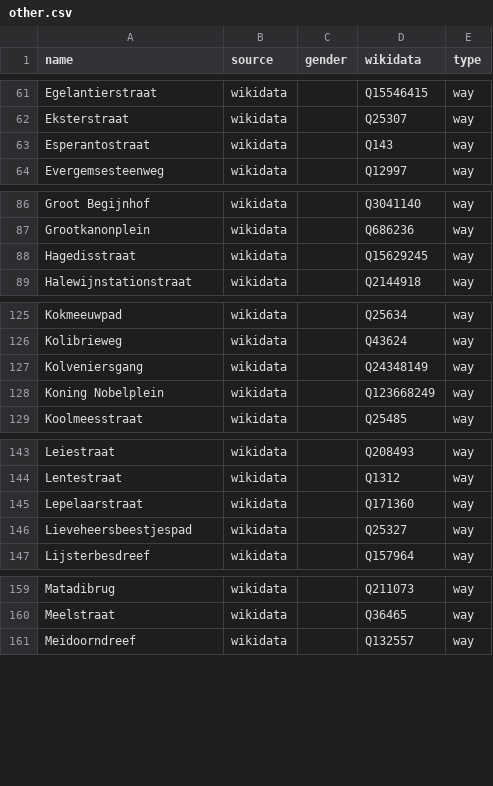
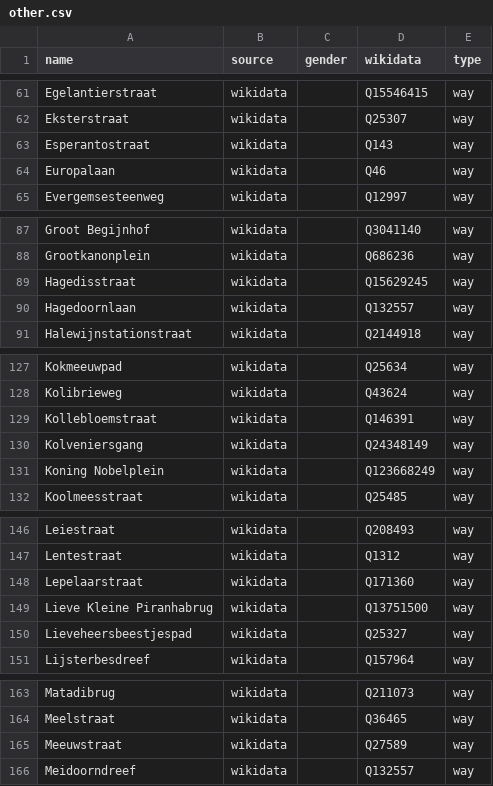
Before and after one commit to EqualStreetNames/equalstreetnames-gent, a CSV file: data/other.csv, drawn as a sheet; only a part is shown, gaps mark what is left out; the diff covers the shown part only.

```diff
--- a/data/other.csv
+++ b/data/other.csv
@@ -63,2 +63,3 @@ Eksterstraat,wikidata,,Q25307,way
 Esperantostraat,wikidata,,Q143,way
+Europalaan,wikidata,,Q46,way
 Evergemsesteenweg,wikidata,,Q12997,way
@@ -88,2 +89,3 @@ Grootkanonplein,wikidata,,Q686236,way
 Hagedisstraat,wikidata,,Q15629245,way
+Hagedoornlaan,wikidata,,Q132557,way
 Halewijnstationstraat,wikidata,,Q2144918,way
@@ -126,2 +128,3 @@ Kokmeeuwpad,wikidata,,Q25634,way
 Kolibrieweg,wikidata,,Q43624,way
+Kollebloemstraat,wikidata,,Q146391,way
 Kolveniersgang,wikidata,,Q24348149,way
@@ -145,2 +148,3 @@ Lentestraat,wikidata,,Q1312,way
 Lepelaarstraat,wikidata,,Q171360,way
+"Lieve Kleine Piranhabrug",wikidata,,Q13751500,way
 Lieveheersbeestjespad,wikidata,,Q25327,way
@@ -160,2 +164,3 @@ Matadibrug,wikidata,,Q211073,way
 Meelstraat,wikidata,,Q36465,way
+Meeuwstraat,wikidata,,Q27589,way
 Meidoorndreef,wikidata,,Q132557,way
```
Also changed, not shown: 26 added rows, 13 removed rows and 2 edited cells elsewhere in this file, data/gender.csv, 4 other files.
